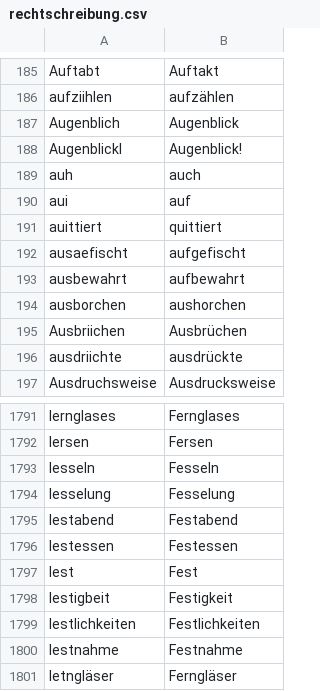
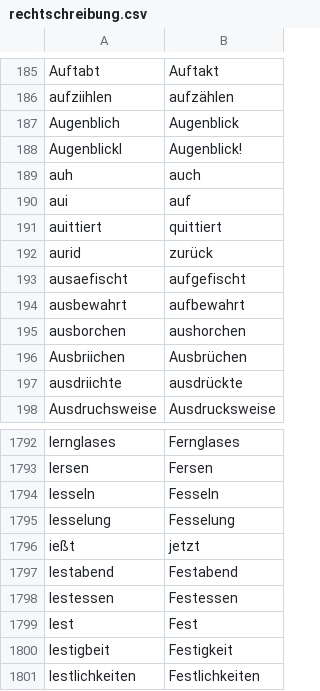
Before and after one commit to cradloff/ebooks, a CSV file: Harald Harst/rechtschreibung.csv, drawn as a sheet; only a part is shown, gaps mark what is left out; the shorter side is filled out with more unchanged rows.

```diff
--- a/Harald Harst/rechtschreibung.csv
+++ b/Harald Harst/rechtschreibung.csv
@@ -198,2 +198,3 @@ aui	auf
 auittiert	quittiert
+aurid	zurück
 ausaefischt	aufgefischt
@@ -1801,2 +1802,3 @@ Iesseln	Fesseln
 Iesselung	Fesselung
+ießt	jetzt
 Iestabend	Festabend
```
Also changed, not shown: 7 other files.
